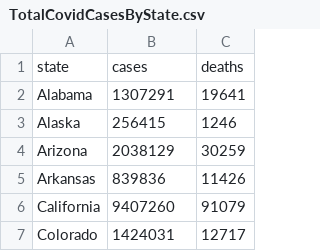
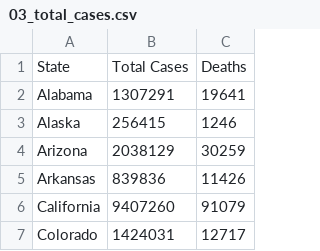
Before and after one commit to leeper50/CovidPythonGraph, a CSV file: data/graph_data/03_total_cases.csv (was data/TotalCovidCasesByState.csv), drawn as a sheet; only a part is shown; removed rows and columns are numbered as before the commit, all else as after; the diff names each change by its address in the sheet, - before the commit and + after, or states it on an @@ line.

```diff
--- a/data/TotalCovidCasesByState.csv
+++ b/data/graph_data/03_total_cases.csv
-row 1: state | cases | deaths
+row 1: State | Total Cases | Deaths
```
Also changed, not shown: data/combined.csv, 10 other files.
